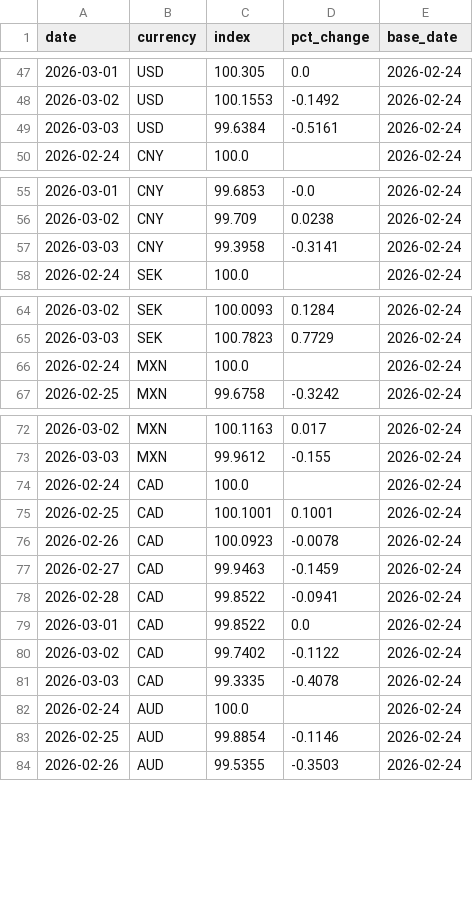
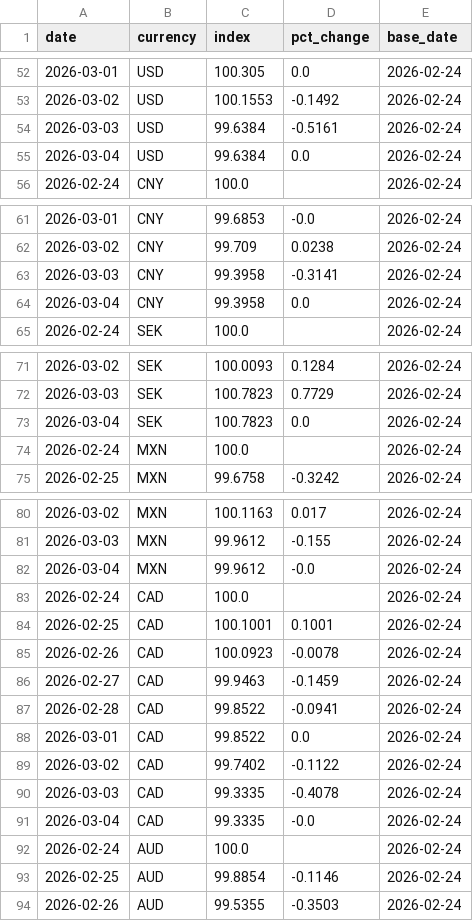
Before and after one commit to michaeldowd2/nanopages, a CSV file: fx-dashboard/data/step2_indices.csv, drawn as a sheet; only a part is shown, gaps mark what is left out; the diff covers the shown part only.

```diff
--- a/fx-dashboard/data/step2_indices.csv
+++ b/fx-dashboard/data/step2_indices.csv
@@ -49,2 +54,3 @@ date,currency,index,pct_change,base_date
 2026-03-03,USD,99.6384,-0.5161,2026-02-24
+2026-03-04,USD,99.6384,0.0,2026-02-24
 2026-02-24,CNY,100.0,,2026-02-24
@@ -57,2 +63,3 @@ date,currency,index,pct_change,base_date
 2026-03-03,CNY,99.3958,-0.3141,2026-02-24
+2026-03-04,CNY,99.3958,0.0,2026-02-24
 2026-02-24,SEK,100.0,,2026-02-24
@@ -65,2 +72,3 @@ date,currency,index,pct_change,base_date
 2026-03-03,SEK,100.7823,0.7729,2026-02-24
+2026-03-04,SEK,100.7823,0.0,2026-02-24
 2026-02-24,MXN,100.0,,2026-02-24
@@ -73,2 +81,3 @@ date,currency,index,pct_change,base_date
 2026-03-03,MXN,99.9612,-0.155,2026-02-24
+2026-03-04,MXN,99.9612,-0.0,2026-02-24
 2026-02-24,CAD,100.0,,2026-02-24
@@ -81,2 +90,3 @@ date,currency,index,pct_change,base_date
 2026-03-03,CAD,99.3335,-0.4078,2026-02-24
+2026-03-04,CAD,99.3335,-0.0,2026-02-24
 2026-02-24,AUD,100.0,,2026-02-24
```
Also changed, not shown: 6 added rows elsewhere in this file, fx-dashboard/data/step1_exchange_rates_matrix.csv, fx-dashboard/data/step7_aggregated_signals.csv, 10 other files.
